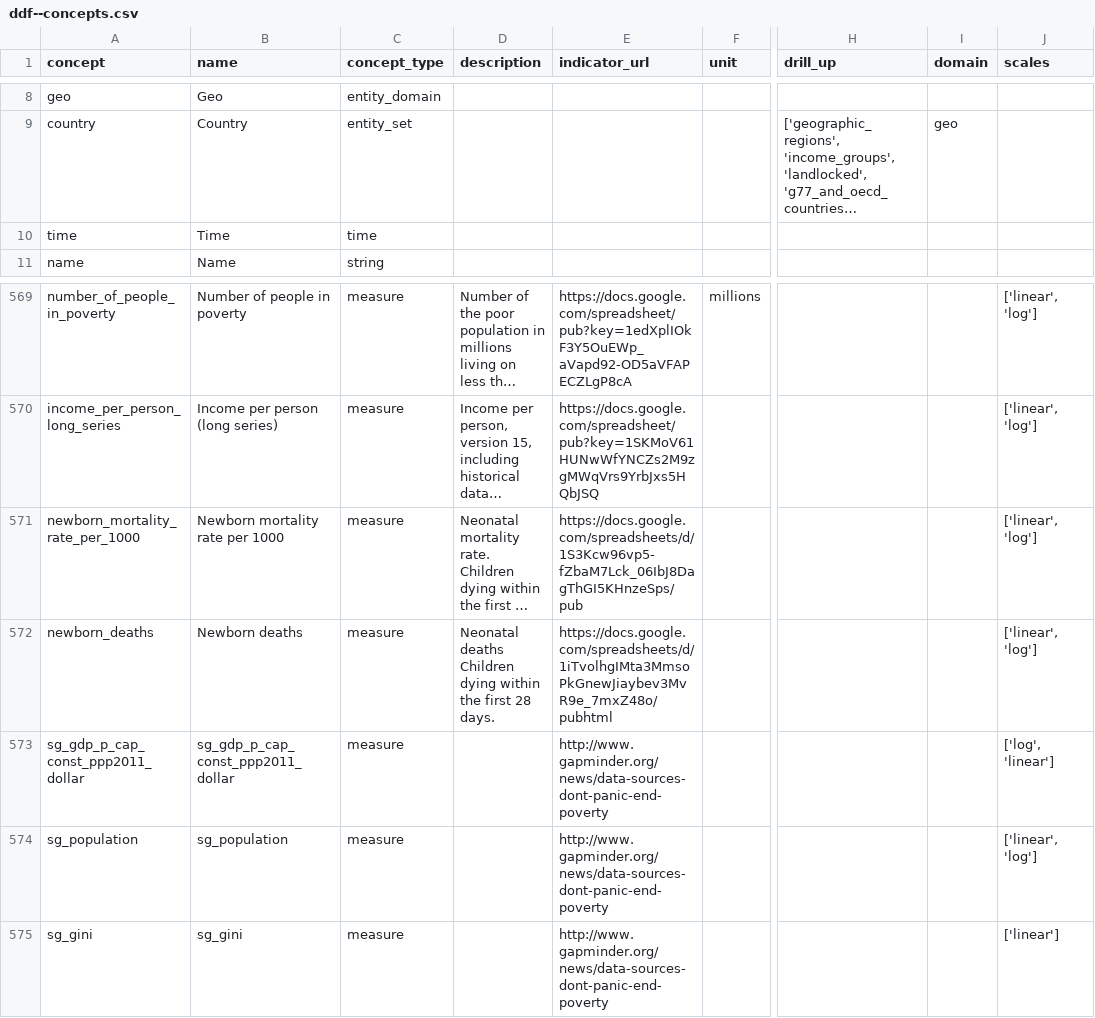
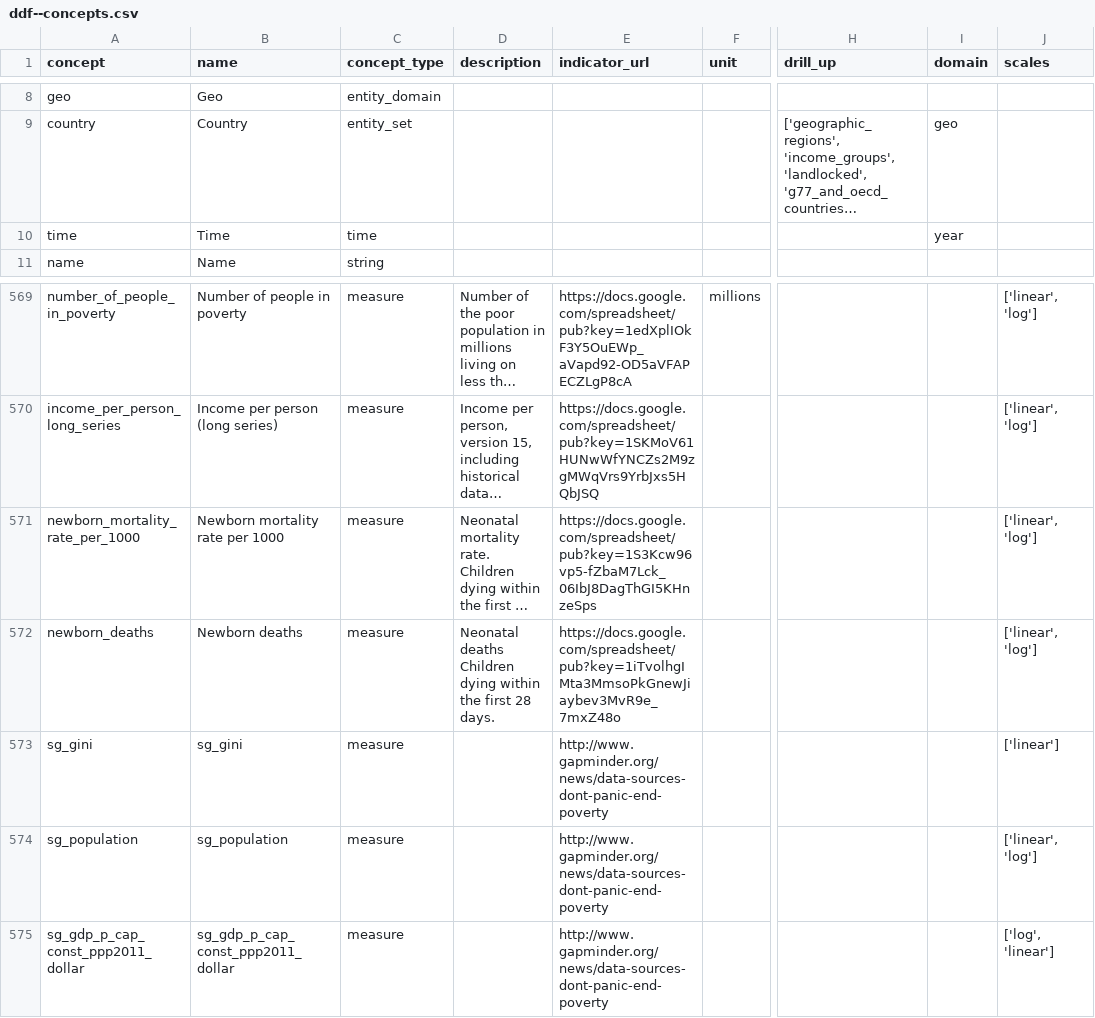
Before and after one commit to semio/ddf--gapminder--gapminder_world, a CSV file: output/ddf/ddf--concepts.csv, drawn as a sheet; only a part is shown, gaps mark what is left out; long unchanged cells end in …; the diff names each change by its address in the sheet, - before the commit and + after, or states it on an @@ line.

Commit message:
domain for time

```diff
--- a/output/ddf/ddf--concepts.csv
+++ b/output/ddf/ddf--concepts.csv
-I10 (domain): (empty)
+I10 (domain): year
-E571 (indicator_url): https://docs.google.com/spreadsheets/d/1S3Kcw96vp5-fZbaM7Lck_06IbJ8DagThGI5KHnzeSps/pub
+E571 (indicator_url): https://docs.google.com/spreadsheet/pub?key=1S3Kcw96vp5-fZbaM7Lck_06IbJ8DagThGI5KHnzeSps
-E572 (indicator_url): https://docs.google.com/spreadsheets/d/1iTvolhgIMta3MmsoPkGnewJiaybev3MvR9e_7mxZ48o/pubhtml
+E572 (indicator_url): https://docs.google.com/spreadsheet/pub?key=1iTvolhgIMta3MmsoPkGnewJiaybev3MvR9e_7mxZ48o
@@ row 575 moved to row 573: sg_gini @@
```
